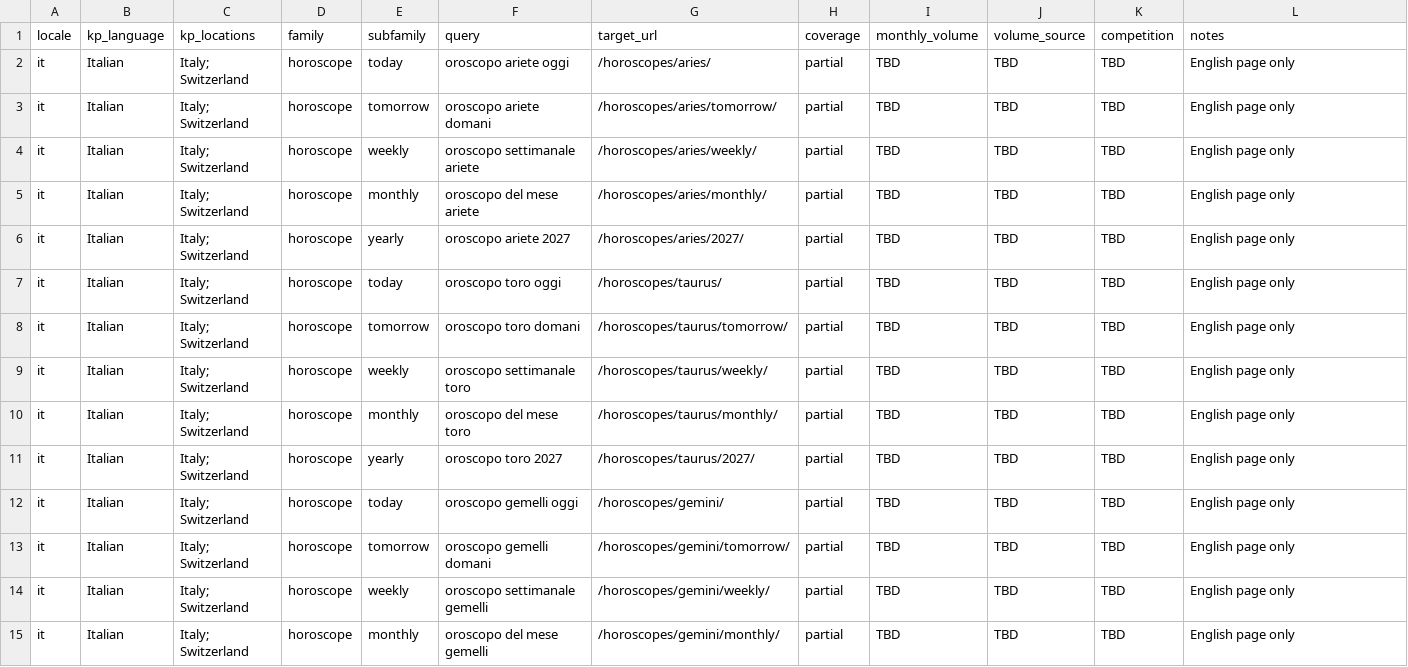
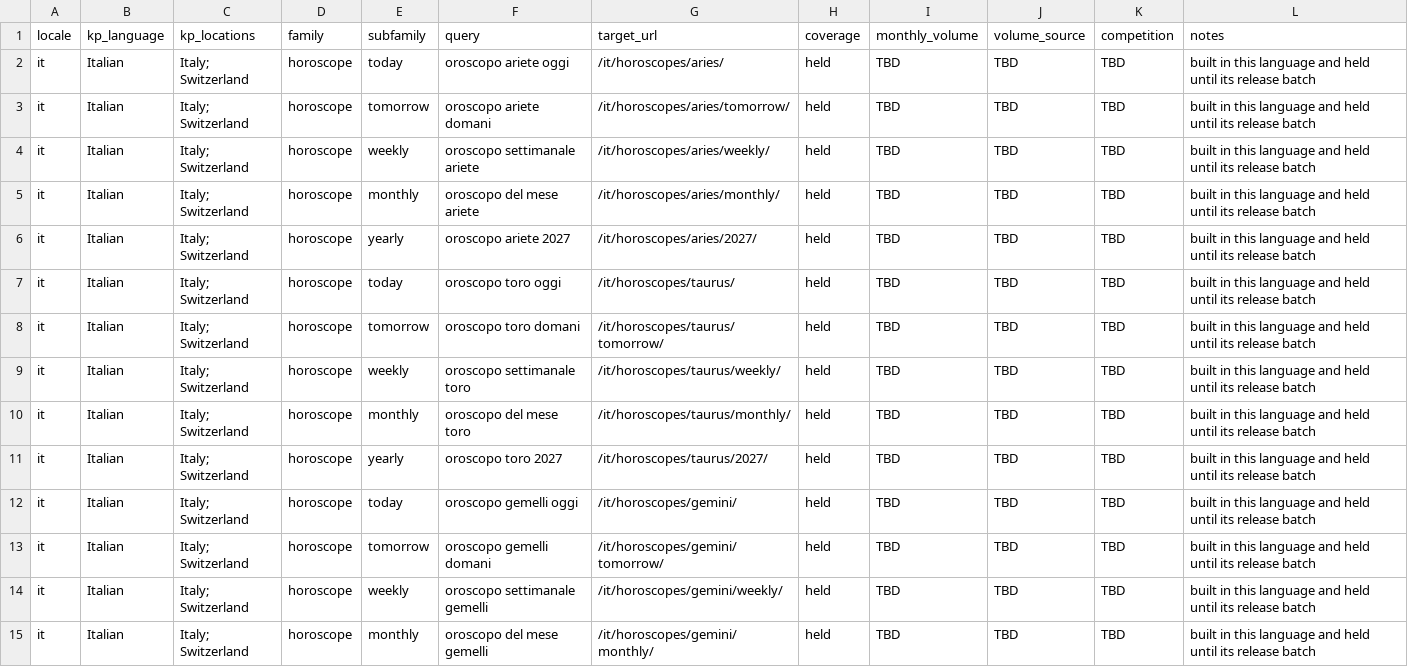
Before and after one commit to zodiacs-org/site, a CSV file: docs/visibility/keywords/it.csv, drawn as a sheet; only a part is shown; the diff covers the shown part only.

```diff
--- a/docs/visibility/keywords/it.csv
+++ b/docs/visibility/keywords/it.csv
@@ -1,15 +1,15 @@
 locale,kp_language,kp_locations,family,subfamily,query,target_url,coverage,monthly_volume,volume_source,competition,notes
-it,Italian,Italy; Switzerland,horoscope,today,oroscopo ariete oggi,/horoscopes/aries/,partial,TBD,TBD,TBD,English page only
-it,Italian,Italy; Switzerland,horoscope,tomorrow,oroscopo ariete domani,/horoscopes/aries/tomorrow/,partial,TBD,TBD,TBD,English page only
-it,Italian,Italy; Switzerland,horoscope,weekly,oroscopo settimanale ariete,/horoscopes/aries/weekly/,partial,TBD,TBD,TBD,English page only
-it,Italian,Italy; Switzerland,horoscope,monthly,oroscopo del mese ariete,/horoscopes/aries/monthly/,partial,TBD,TBD,TBD,English page only
-it,Italian,Italy; Switzerland,horoscope,yearly,oroscopo ariete 2027,/horoscopes/aries/2027/,partial,TBD,TBD,TBD,English page only
-it,Italian,Italy; Switzerland,horoscope,today,oroscopo toro oggi,/horoscopes/taurus/,partial,TBD,TBD,TBD,English page only
-it,Italian,Italy; Switzerland,horoscope,tomorrow,oroscopo toro domani,/horoscopes/taurus/tomorrow/,partial,TBD,TBD,TBD,English page only
-it,Italian,Italy; Switzerland,horoscope,weekly,oroscopo settimanale toro,/horoscopes/taurus/weekly/,partial,TBD,TBD,TBD,English page only
-it,Italian,Italy; Switzerland,horoscope,monthly,oroscopo del mese toro,/horoscopes/taurus/monthly/,partial,TBD,TBD,TBD,English page only
-it,Italian,Italy; Switzerland,horoscope,yearly,oroscopo toro 2027,/horoscopes/taurus/2027/,partial,TBD,TBD,TBD,English page only
-it,Italian,Italy; Switzerland,horoscope,today,oroscopo gemelli oggi,/horoscopes/gemini/,partial,TBD,TBD,TBD,English page only
-it,Italian,Italy; Switzerland,horoscope,tomorrow,oroscopo gemelli domani,/horoscopes/gemini/tomorrow/,partial,TBD,TBD,TBD,English page only
-it,Italian,Italy; Switzerland,horoscope,weekly,oroscopo settimanale gemelli,/horoscopes/gemini/weekly/,partial,TBD,TBD,TBD,English page only
-it,Italian,Italy; Switzerland,horoscope,monthly,oroscopo del mese gemelli,/horoscopes/gemini/monthly/,partial,TBD,TBD,TBD,English page only
+it,Italian,Italy; Switzerland,horoscope,today,oroscopo ariete oggi,/it/horoscopes/aries/,held,TBD,TBD,TBD,built in this language and held until its release batch
+it,Italian,Italy; Switzerland,horoscope,tomorrow,oroscopo ariete domani,/it/horoscopes/aries/tomorrow/,held,TBD,TBD,TBD,built in this language and held until its release batch
+it,Italian,Italy; Switzerland,horoscope,weekly,oroscopo settimanale ariete,/it/horoscopes/aries/weekly/,held,TBD,TBD,TBD,built in this language and held until its release batch
+it,Italian,Italy; Switzerland,horoscope,monthly,oroscopo del mese ariete,/it/horoscopes/aries/monthly/,held,TBD,TBD,TBD,built in this language and held until its release batch
+it,Italian,Italy; Switzerland,horoscope,yearly,oroscopo ariete 2027,/it/horoscopes/aries/2027/,held,TBD,TBD,TBD,built in this language and held until its release batch
+it,Italian,Italy; Switzerland,horoscope,today,oroscopo toro oggi,/it/horoscopes/taurus/,held,TBD,TBD,TBD,built in this language and held until its release batch
+it,Italian,Italy; Switzerland,horoscope,tomorrow,oroscopo toro domani,/it/horoscopes/taurus/tomorrow/,held,TBD,TBD,TBD,built in this language and held until its release batch
+it,Italian,Italy; Switzerland,horoscope,weekly,oroscopo settimanale toro,/it/horoscopes/taurus/weekly/,held,TBD,TBD,TBD,built in this language and held until its release batch
+it,Italian,Italy; Switzerland,horoscope,monthly,oroscopo del mese toro,/it/horoscopes/taurus/monthly/,held,TBD,TBD,TBD,built in this language and held until its release batch
+it,Italian,Italy; Switzerland,horoscope,yearly,oroscopo toro 2027,/it/horoscopes/taurus/2027/,held,TBD,TBD,TBD,built in this language and held until its release batch
+it,Italian,Italy; Switzerland,horoscope,today,oroscopo gemelli oggi,/it/horoscopes/gemini/,held,TBD,TBD,TBD,built in this language and held until its release batch
+it,Italian,Italy; Switzerland,horoscope,tomorrow,oroscopo gemelli domani,/it/horoscopes/gemini/tomorrow/,held,TBD,TBD,TBD,built in this language and held until its release batch
+it,Italian,Italy; Switzerland,horoscope,weekly,oroscopo settimanale gemelli,/it/horoscopes/gemini/weekly/,held,TBD,TBD,TBD,built in this language and held until its release batch
+it,Italian,Italy; Switzerland,horoscope,monthly,oroscopo del mese gemelli,/it/horoscopes/gemini/monthly/,held,TBD,TBD,TBD,built in this language and held until its release batch
```
Also changed, not shown: 144 edited cells elsewhere in this file, docs/visibility/keywords/es.csv, docs/visibility/keywords/fr.csv, 13 other files.
